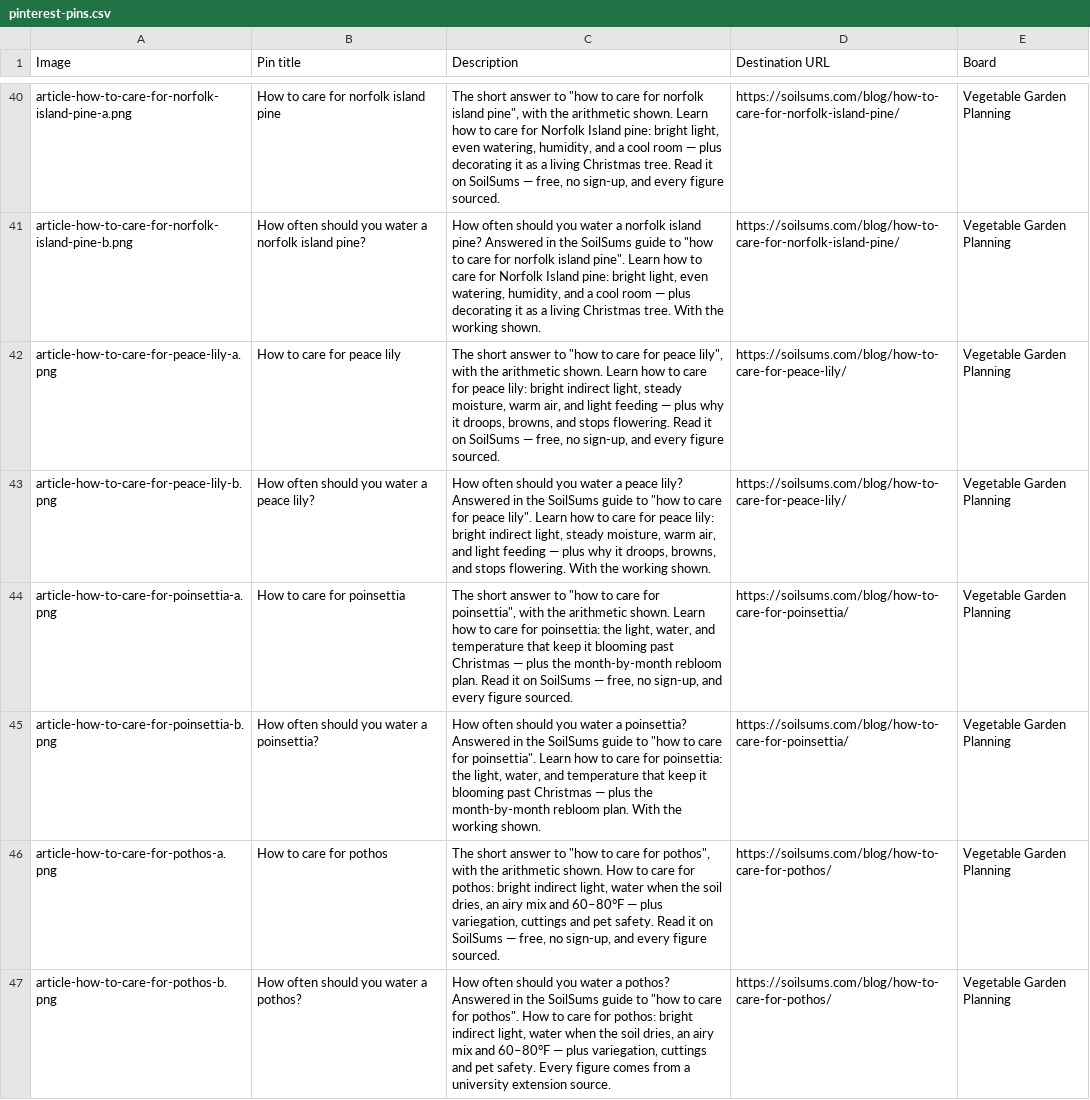
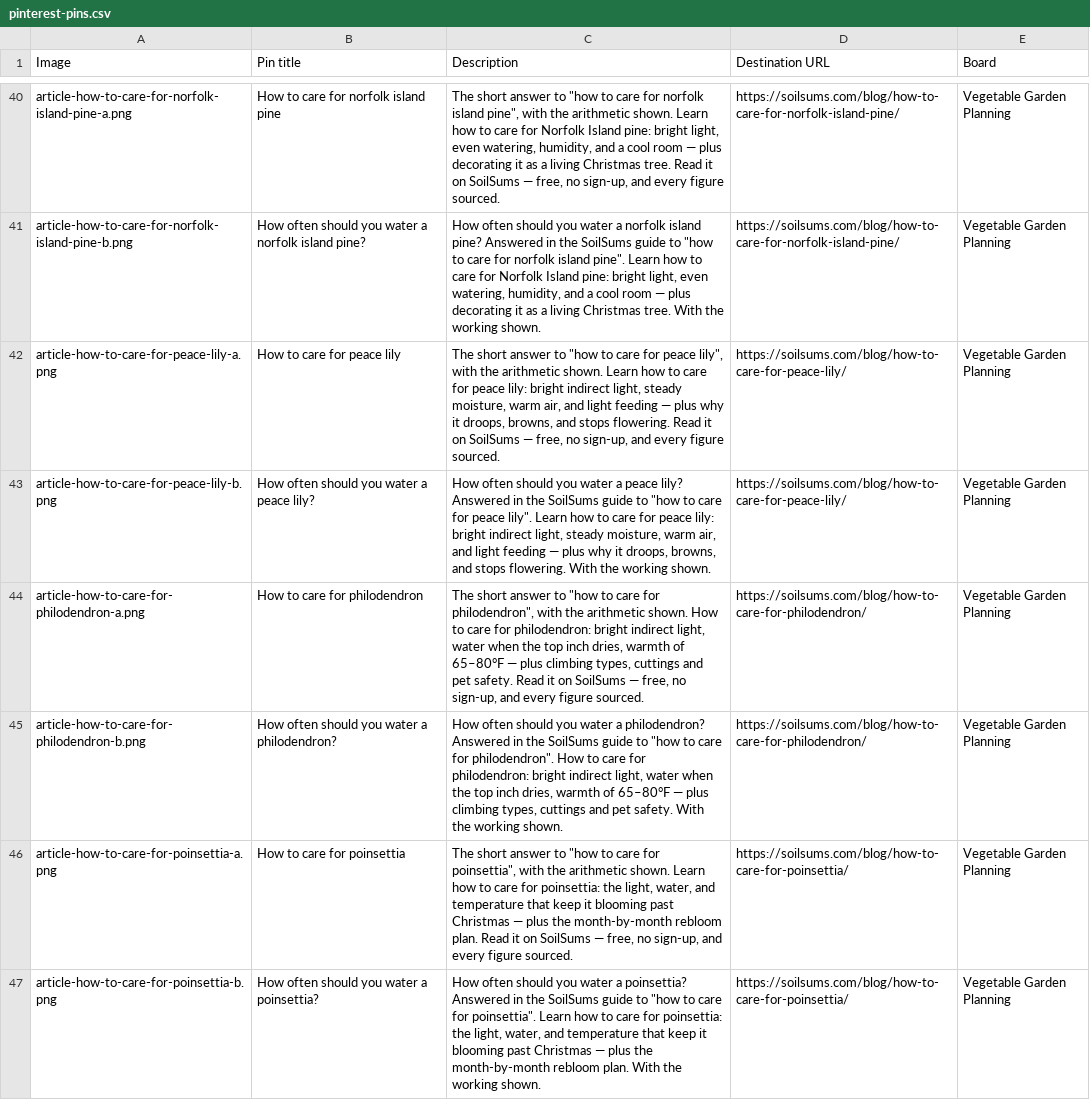
Before and after one commit to muzamil411/soilsums, a CSV file: docs/pinterest-pins.csv, drawn as a sheet; only a part is shown, gaps mark what is left out; the shorter side is filled out with more unchanged rows; the diff names each change by its address in the sheet, - before the commit and + after, or states it on an @@ line.

Commit message:
Add article: How to Care for Philodendron (daily article 2026-11-24)

```diff
--- a/docs/pinterest-pins.csv
+++ b/docs/pinterest-pins.csv
+row 44: article-how-to-care-for-philodendron-a.png | How to care for philodendron | The short answer to "how to care for philodendron", with the arithmetic shown. How to care for philodendron: bright indirect light, water when the top inch dries, warmth of 65–80°F — plus climbing types, cuttings and pet safety. Read it on SoilSums — free, no sign-up, and every figure sourced. | https://soilsums.com/blog/how-to-care-for-philodendron/ | Vegetable Garden Planning
+row 45: article-how-to-care-for-philodendron-b.png | How often should you water a philodendron? | How often should you water a philodendron? Answered in the SoilSums guide to "how to care for philodendron". How to care for philodendron: bright indirect light, water when the top inch dries, warmth of 65–80°F — plus climbing types, cuttings and pet safety. With the working shown. | https://soilsums.com/blog/how-to-care-for-philodendron/ | Vegetable Garden Planning
```
Also changed, not shown: 3 other files.
